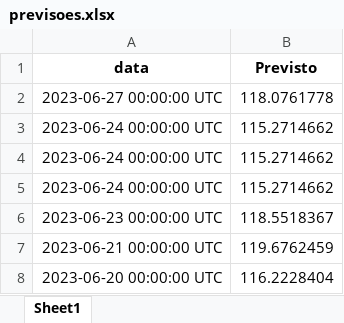
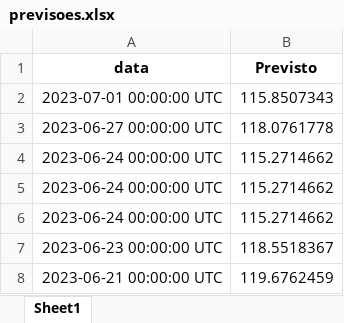
Before and after one commit to thtrol/series-temporais-batata, an Excel workbook: previsoes.xlsx, sheet Sheet1, drawn as a sheet; values as stored, in another font and other column widths than the file's, no borders; removed rows and columns are numbered as before the commit, all else as after; the diff names each change by its address in the sheet, - before the commit and + after, or states it on an @@ line.

```diff
--- a/previsoes.xlsx (sheet Sheet1)
+++ b/previsoes.xlsx (sheet Sheet1)
+row 2: 2023-07-01 00:00:00 UTC | 115.8507343
-row 8: 2023-06-20 00:00:00 UTC | 116.2228404
```
